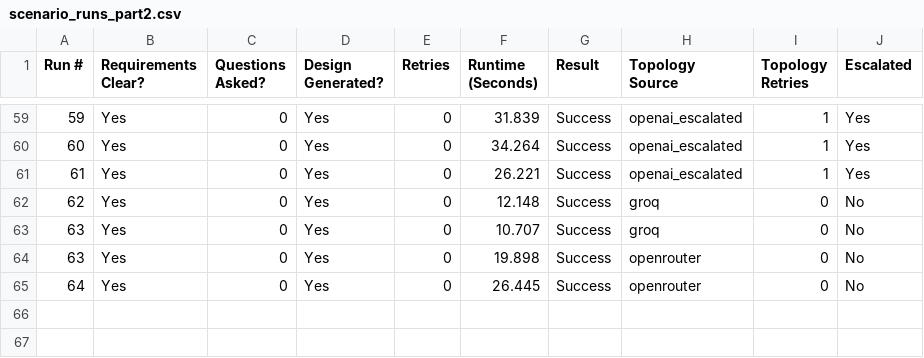
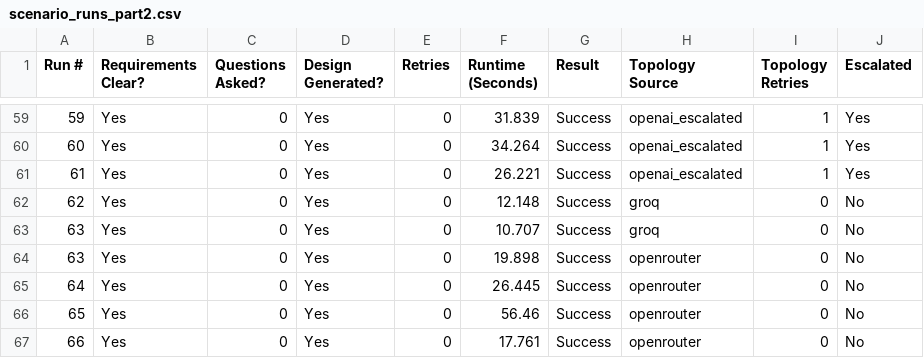
Before and after one commit to Abdisamad001/TopoScribe-AI, a CSV file: backend/data/scenario_runs_part2.csv, drawn as a sheet; only a part is shown, gaps mark what is left out.

```diff
--- a/backend/data/scenario_runs_part2.csv
+++ b/backend/data/scenario_runs_part2.csv
@@ -65 +65,3 @@ Run #,Requirements Clear?,Questions Asked?,Design Generated?,Retries,Runtime (Se
 64,Yes,0,Yes,0,26.445,Success,openrouter,0,No
+65,Yes,0,Yes,0,56.46,Success,openrouter,0,No
+66,Yes,0,Yes,0,17.761,Success,openrouter,0,No
```
Also changed, not shown: 19 other files.
